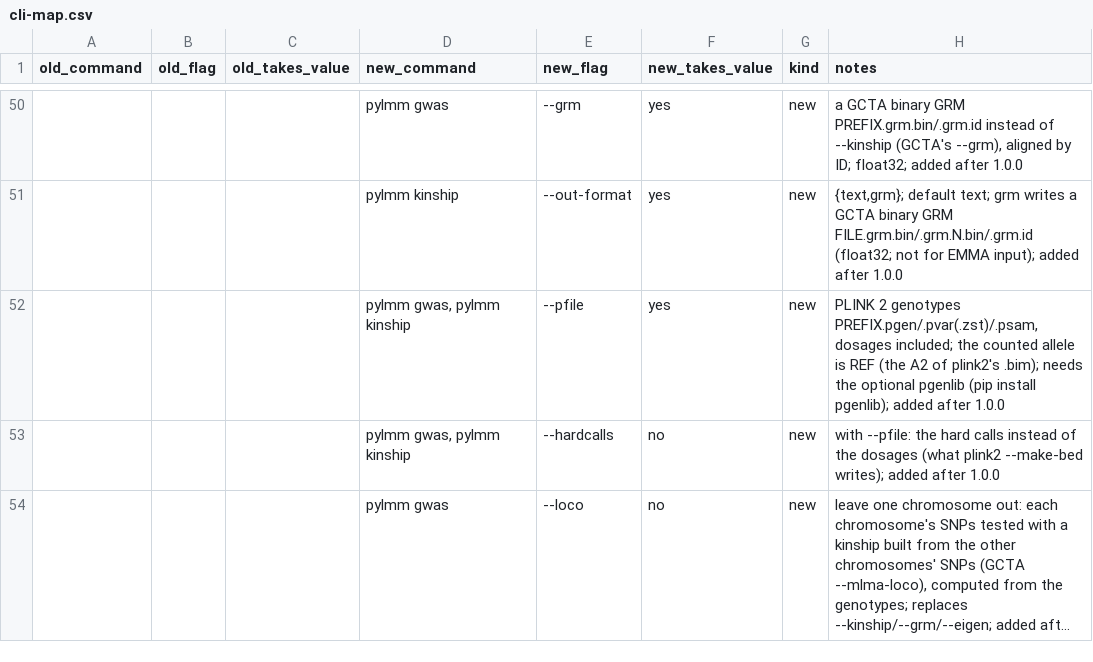
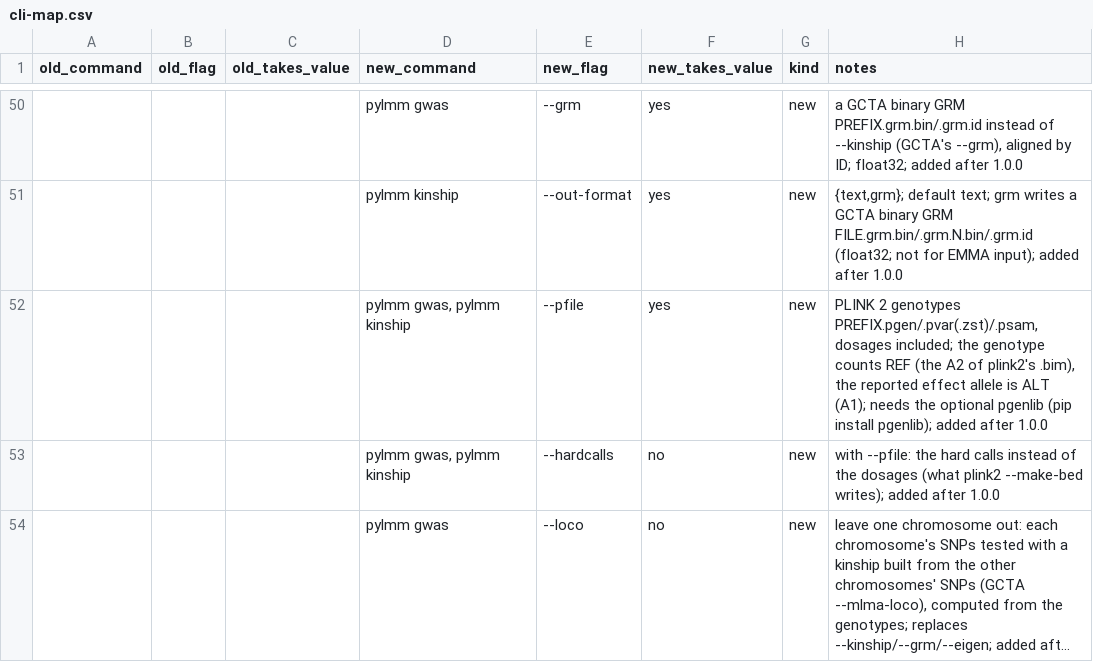
Before and after one commit to nickFurlotte/pylmm, a CSV file: docs/migration/cli-map.csv, drawn as a sheet; only a part is shown, gaps mark what is left out; long unchanged cells end in …; the diff names each change by its address in the sheet, - before the commit and + after, or states it on an @@ line.

```diff
--- a/docs/migration/cli-map.csv
+++ b/docs/migration/cli-map.csv
-H52 (notes): …included; the counted allele is REF (the A2 of plink2's .bim); needs the…
+H52 (notes): …included; the genotype counts REF (the A2 of plink2's .bim), the reported effect allele is ALT (A1); needs the…
```
Also changed, not shown: 7 other files.
